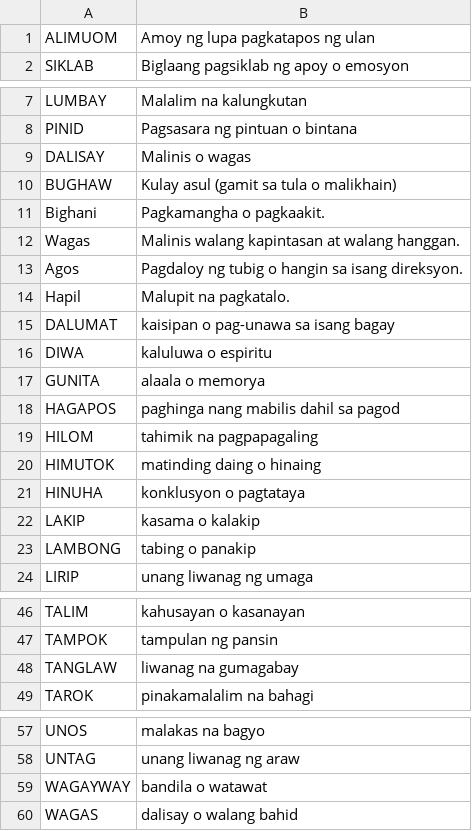
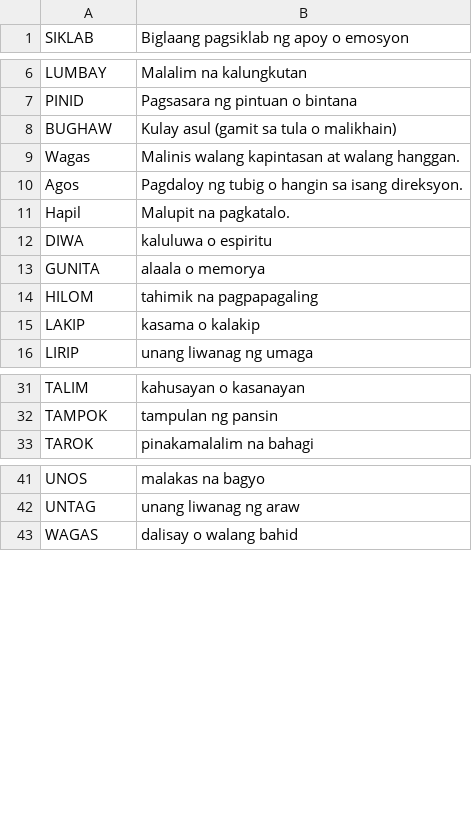
Before and after one commit to seulgigigi/Filipinolohiya, a CSV file: words.csv, drawn as a sheet; only a part is shown, gaps mark what is left out; the diff covers the shown part only; the diff names each change by its address in the sheet, - before the commit and + after, or states it on an @@ line.

```diff
--- a/words.csv
+++ b/words.csv
-row 1: ALIMUOM | Amoy ng lupa pagkatapos ng ulan
-row 9: DALISAY | Malinis o wagas
-row 11: Bighani | Pagkamangha o pagkaakit.
-row 15: DALUMAT | kaisipan o pag-unawa sa isang bagay
-row 18: HAGAPOS | paghinga nang mabilis dahil sa pagod
-row 20: HIMUTOK | matinding daing o hinaing
-row 21: HINUHA | konklusyon o pagtataya
-row 23: LAMBONG | tabing o panakip
-row 48: TANGLAW | liwanag na gumagabay
-row 59: WAGAYWAY | bandila o watawat
```
Also changed, not shown: 7 removed rows elsewhere in this file, 3 other files.
